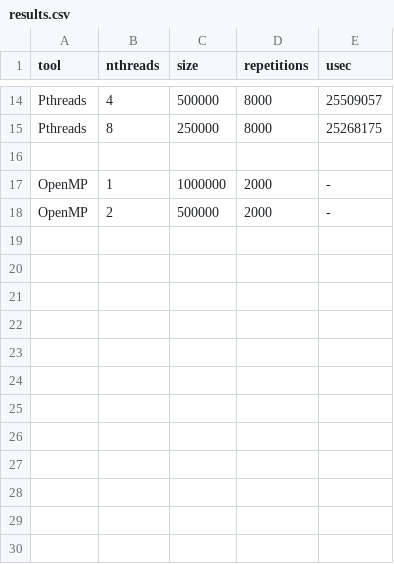
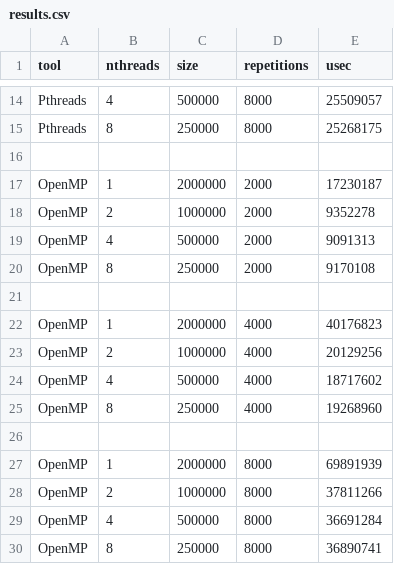
Before and after one commit to elc139/t2-thalissonforte, a CSV file: results.csv, drawn as a sheet; only a part is shown, gaps mark what is left out.

Commit message:
Update results.csv

```diff
--- a/results.csv
+++ b/results.csv
@@ -16,3 +16,15 @@ Pthreads,8,250000,8000,25268175
 
-OpenMP,1,1000000,2000,-
-OpenMP,2,500000,2000,-
+OpenMP,1,2000000,2000,17230187
+OpenMP,2,1000000,2000,9352278
+OpenMP,4,500000,2000,9091313
+OpenMP,8,250000,2000,9170108
+
+OpenMP,1,2000000,4000,40176823
+OpenMP,2,1000000,4000,20129256
+OpenMP,4,500000,4000,18717602
+OpenMP,8,250000,4000,19268960
+
+OpenMP,1,2000000,8000,69891939
+OpenMP,2,1000000,8000,37811266
+OpenMP,4,500000,8000,36691284
+OpenMP,8,250000,8000,36890741
```
